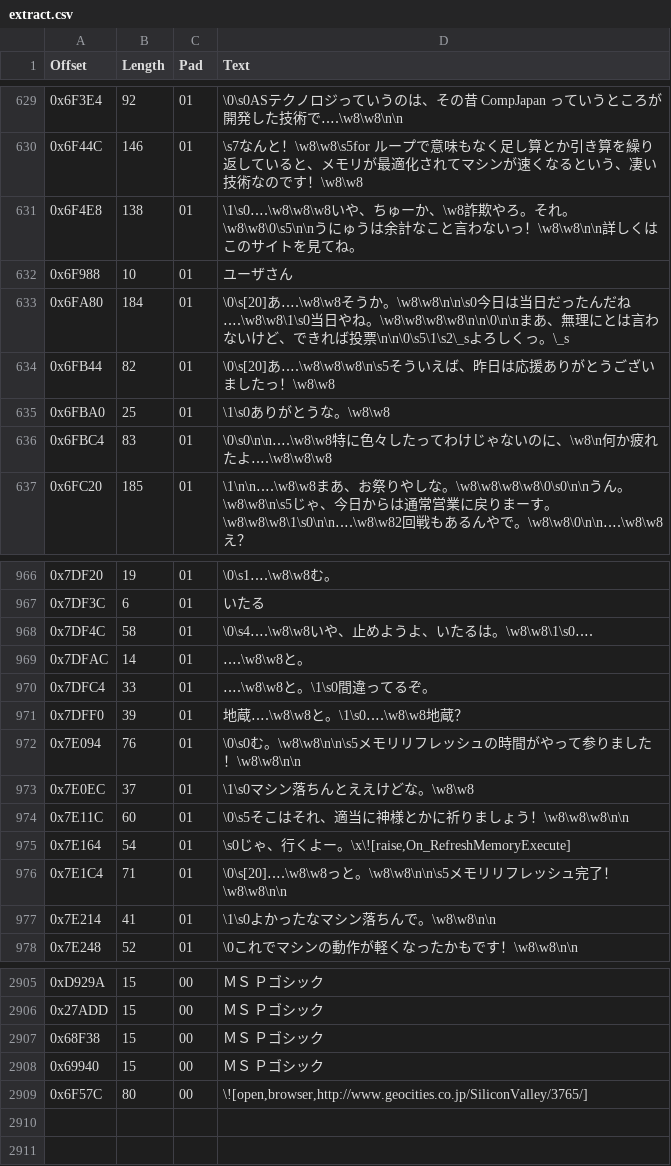
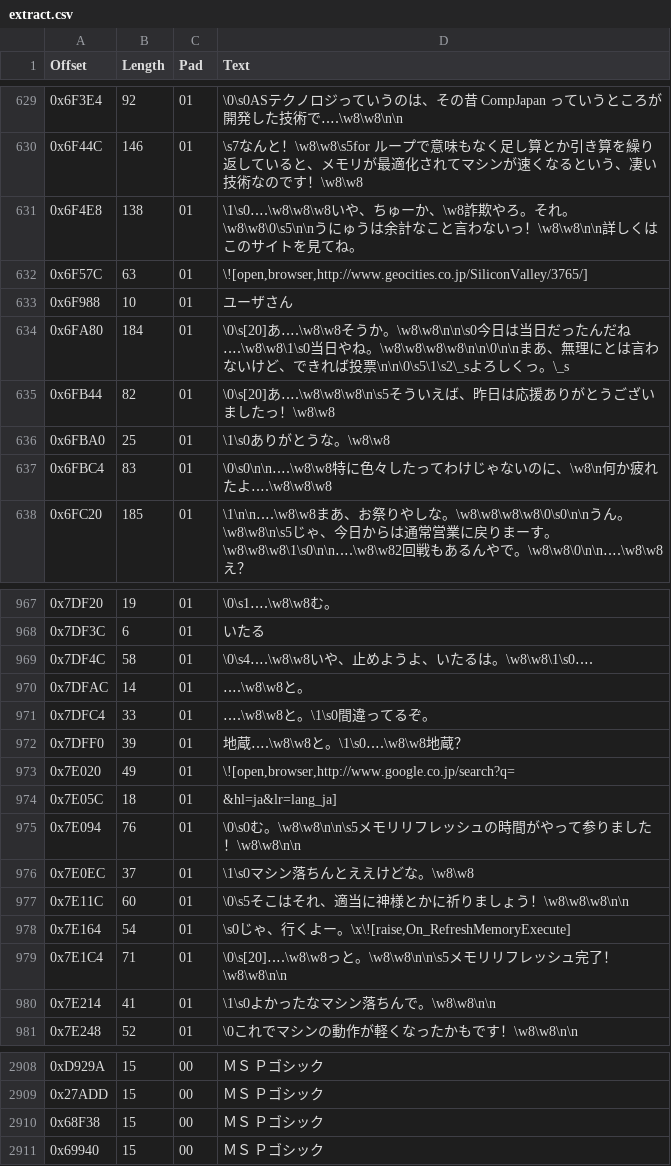
Before and after one commit to JiayuYangX/sakura-restore, a CSV file: extract.csv, drawn as a sheet; only a part is shown, gaps mark what is left out; removed rows and columns are numbered as before the commit, all else as after; the diff names each change by its address in the sheet, - before the commit and + after, or states it on an @@ line.

```diff
--- a/extract.csv
+++ b/extract.csv
+row 632: 0x6F57C | 63 | 01 | \![open,browser,http://www.geocities.co.jp/SiliconValley/3765/]
+row 973: 0x7E020 | 49 | 01 | \![open,browser,http://www.google.co.jp/search?q=
+row 974: 0x7E05C | 18 | 01 | &hl=ja&lr=lang_ja]
-row 2909: 0x6F57C | 80 | 00 | \![open,browser,http://www.geocities.co.jp/SiliconValley/3765/]
```
Also changed, not shown: replaced.csv, translated.csv, 2 other files.
